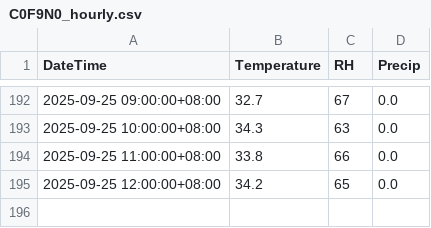
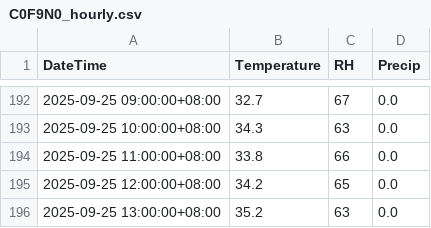
Before and after one commit to TonyStingray/cwa-weather-app, a CSV file: data/C0F9N0_hourly.csv, drawn as a sheet; only a part is shown, gaps mark what is left out.

```diff
--- a/data/C0F9N0_hourly.csv
+++ b/data/C0F9N0_hourly.csv
@@ -195 +195,2 @@
 2025-09-25 12:00:00+08:00,34.2,65,0.0
+2025-09-25 13:00:00+08:00,35.2,63,0.0
```
Also changed, not shown: data/C0FA50_hourly.csv, data/C0G730_hourly.csv, 6 other files.
